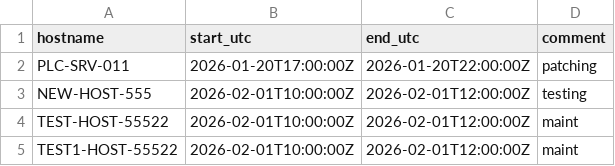
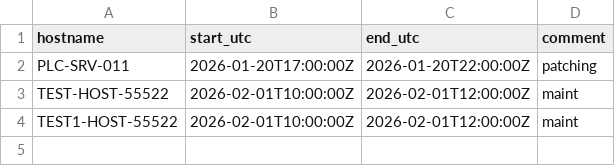
Before and after one commit to smadaan1991/github-sentinel, a CSV file: maintenance.csv, drawn as a sheet; the diff names each change by its address in the sheet, - before the commit and + after, or states it on an @@ line.

Commit message:
Update maintenance.csv

```diff
--- a/maintenance.csv
+++ b/maintenance.csv
-row 3: NEW-HOST-555 | 2026-02-01T10:00:00Z | 2026-02-01T12:00:00Z | testing
```
